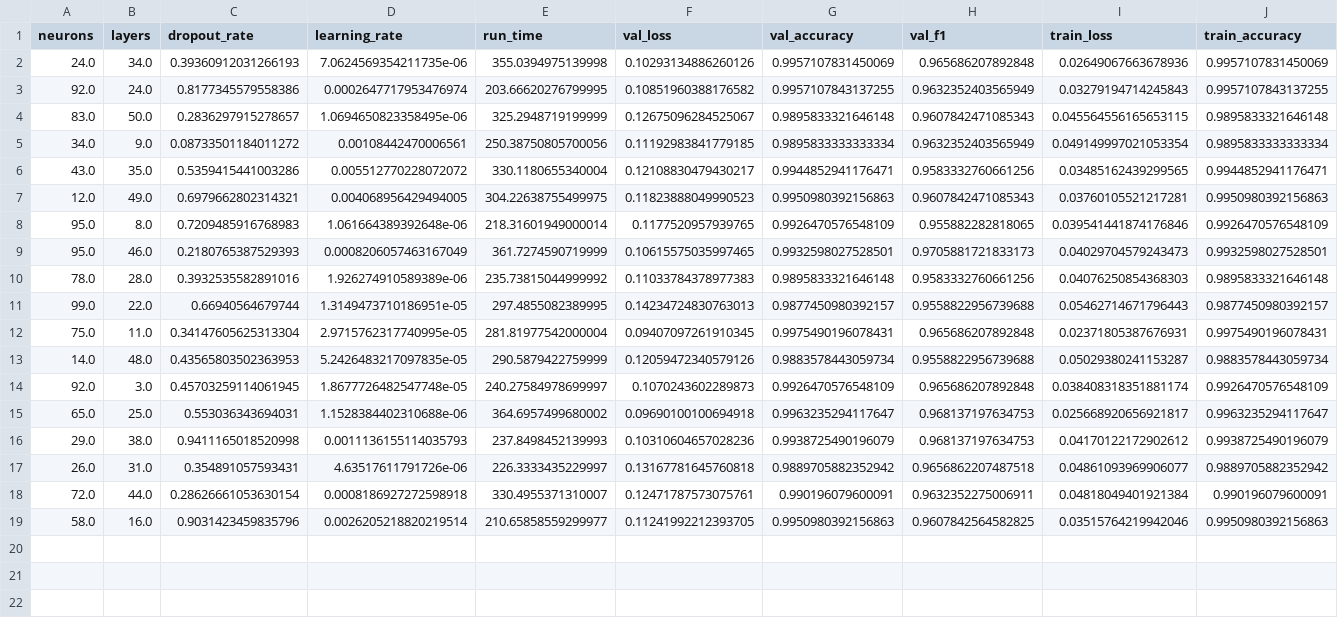
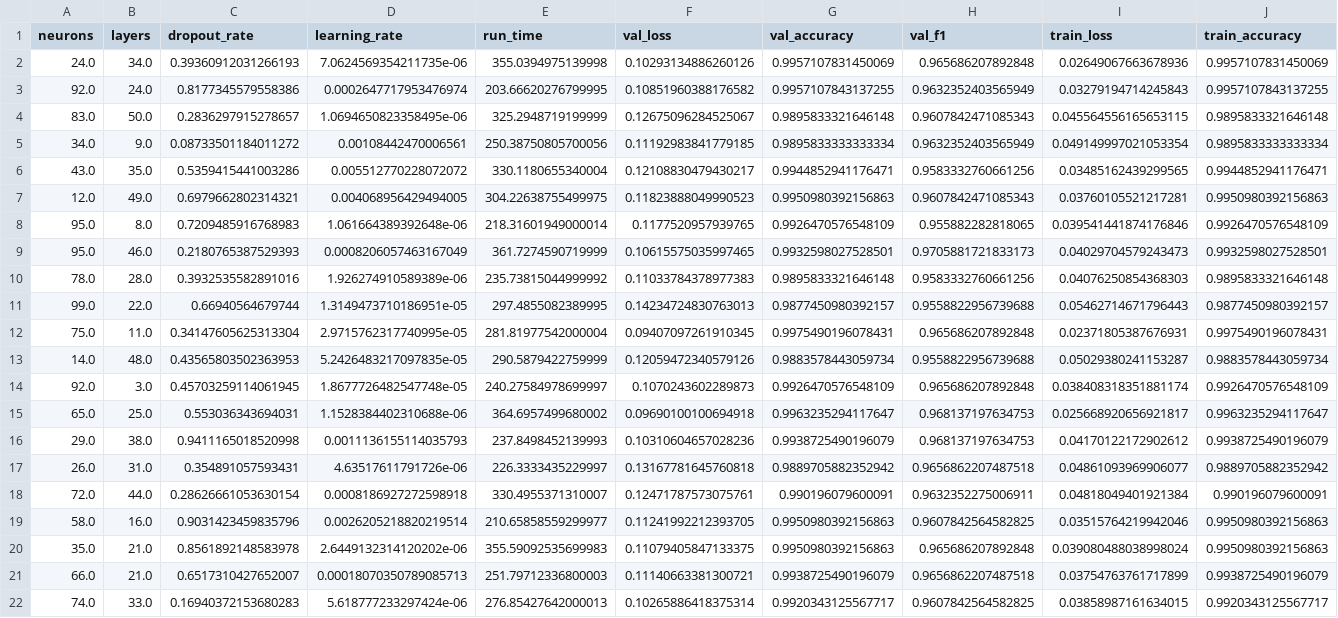
Before and after one commit to DominiquePaul/iwi-image-classifier, a CSV file: Main/out_files/transfer_learning_hyperopt_out.csv, drawn as a sheet; only a part is shown; rows hold the shown columns only; the diff names each change by its address in the sheet, - before the commit and + after, or states it on an @@ line.

```diff
--- a/Main/out_files/transfer_learning_hyperopt_out.csv
+++ b/Main/out_files/transfer_learning_hyperopt_out.csv
+row 20: 35.0 | 21.0 | 0.8561892148583978 | 2.6449132314120202e-06 | 355.59092535699983 | 0.11079405847133375 | 0.9950980392156863 | 0.965686207892848 | 0.039080488038998024 | 0.9950980392156863
+row 21: 66.0 | 21.0 | 0.6517310427652007 | 0.00018070350789085713 | 251.79712336800003 | 0.11140663381300721 | 0.9938725490196079 | 0.9656862207487518 | 0.03754763761717899 | 0.9938725490196079
+row 22: 74.0 | 33.0 | 0.16940372153680283 | 5.618777233297424e-06 | 276.85427642000013 | 0.10265886418375314 | 0.9920343125567717 | 0.9607842564582825 | 0.03858987161634015 | 0.9920343125567717
```
Also changed, not shown: 2 other files.
